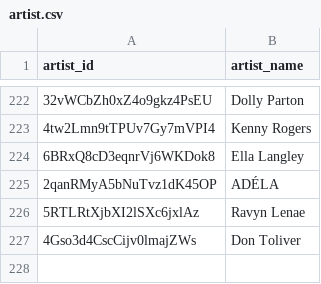
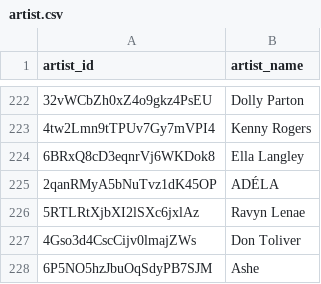
Before and after one commit to jarell-santella/daily-top-songs-etl, a CSV file: db/csv/artist.csv, drawn as a sheet; only a part is shown, gaps mark what is left out; the diff names each change by its address in the sheet, - before the commit and + after, or states it on an @@ line.

```diff
--- a/db/csv/artist.csv
+++ b/db/csv/artist.csv
+row 228: 6P5NO5hzJbuOqSdyPB7SJM | Ashe
```
Also changed, not shown: db/csv/artist_song_map.csv, db/csv/ranking.csv, 1 other file.
